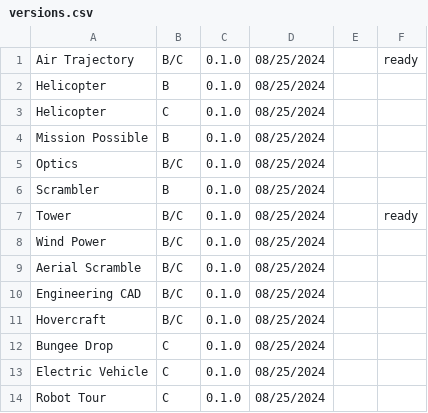
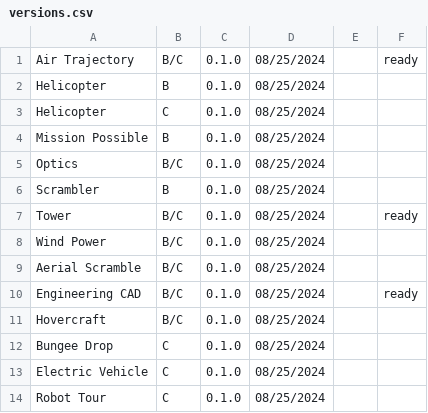
Before and after one commit to Duosmium/duosmium-event-scoresheets, a CSV file: versions.csv, drawn as a sheet.

Commit message:
Update versions.csv

```diff
--- a/versions.csv
+++ b/versions.csv
@@ -9,3 +9,3 @@ Wind Power,B/C,0.1.0,08/25/2024,,
 Aerial Scramble,B/C,0.1.0,08/25/2024,,
-Engineering CAD,B/C,0.1.0,08/25/2024,,
+Engineering CAD,B/C,0.1.0,08/25/2024,,ready
 Hovercraft,B/C,0.1.0,08/25/2024,,
```
